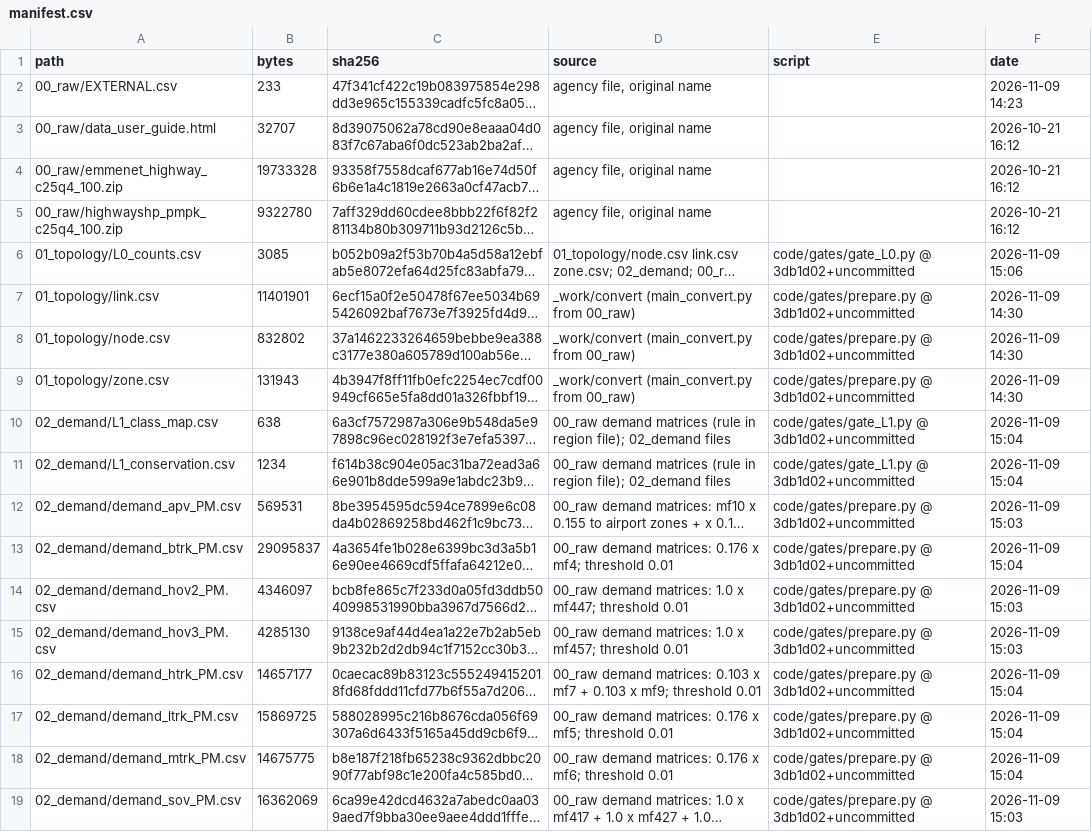
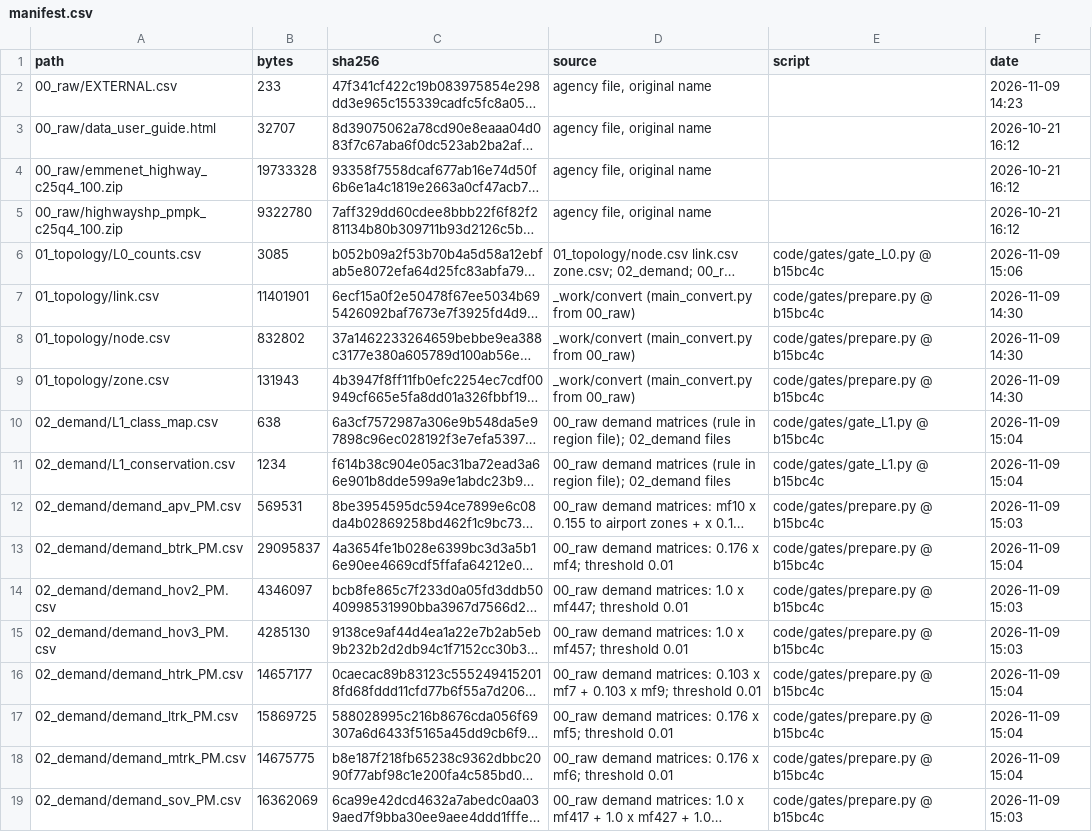
Before and after one commit to hhhhhenanZ/shp2gmns_kit, a CSV file: gate_runs/cmap_2019_pm/manifest.csv, drawn as a sheet; only a part is shown; long unchanged cells end in …; the diff covers the shown part only; the diff names each change by its address in the sheet, - before the commit and + after, or states it on an @@ line.

Commit message:
Record commit b15bc4c (tag gates-2026-11-09) in gate_runs rerun logs and manifests

```diff
--- a/gate_runs/cmap_2019_pm/manifest.csv
+++ b/gate_runs/cmap_2019_pm/manifest.csv
-E6 (script): code/gates/gate_L0.py @ 3db1d02+uncommitted
+E6 (script): code/gates/gate_L0.py @ b15bc4c
-E7:E9 (script): code/gates/prepare.py @ 3db1d02+uncommitted
+E7:E9 (script): code/gates/prepare.py @ b15bc4c
-E10:E11 (script): code/gates/gate_L1.py @ 3db1d02+uncommitted
+E10:E11 (script): code/gates/gate_L1.py @ b15bc4c
-E12:E19 (script): code/gates/prepare.py @ 3db1d02+uncommitted
+E12:E19 (script): code/gates/prepare.py @ b15bc4c
```
Also changed, not shown: 25 edited cells elsewhere in this file, gate_runs/scag_2050plan/manifest.csv, 2 other files.
